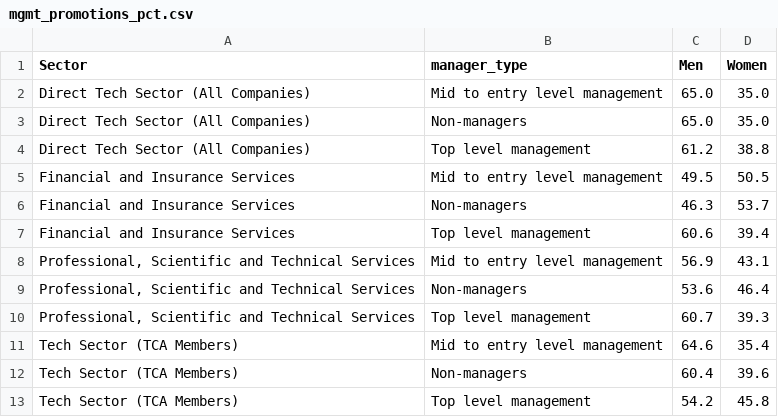
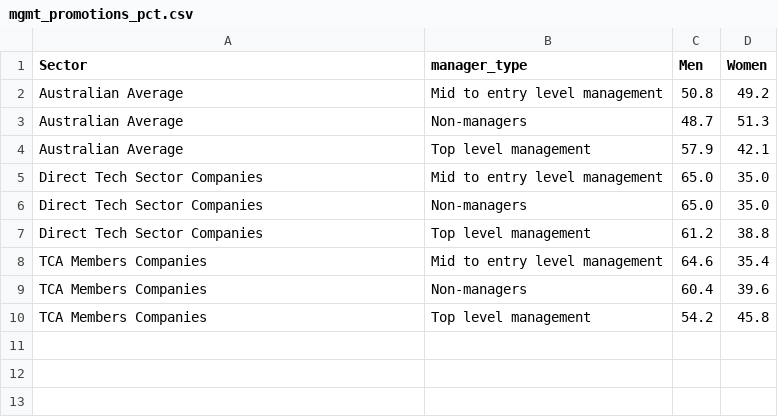
Before and after one commit to tca-research/tech_pulse, a CSV file: Data/output/dashboard/mgmt_promotions_pct.csv, drawn as a sheet.

```diff
--- a/Data/output/dashboard/mgmt_promotions_pct.csv
+++ b/Data/output/dashboard/mgmt_promotions_pct.csv
@@ -1,13 +1,10 @@
 Sector,manager_type,Men,Women
-Direct Tech Sector (All Companies),Mid to entry level management,65.0,35.0
-Direct Tech Sector (All Companies),Non-managers,65.0,35.0
-Direct Tech Sector (All Companies),Top level management,61.2,38.8
-Financial and Insurance Services,Mid to entry level management,49.5,50.5
-Financial and Insurance Services,Non-managers,46.3,53.7
-Financial and Insurance Services,Top level management,60.6,39.4
-"Professional, Scientific and Technical Services",Mid to entry level management,56.9,43.1
-"Professional, Scientific and Technical Services",Non-managers,53.6,46.4
-"Professional, Scientific and Technical Services",Top level management,60.7,39.3
-Tech Sector (TCA Members),Mid to entry level management,64.6,35.4
-Tech Sector (TCA Members),Non-managers,60.4,39.6
-Tech Sector (TCA Members),Top level management,54.2,45.8
+Australian Average,Mid to entry level management,50.8,49.2
+Australian Average,Non-managers,48.7,51.3
+Australian Average,Top level management,57.9,42.1
+Direct Tech Sector Companies,Mid to entry level management,65.0,35.0
+Direct Tech Sector Companies,Non-managers,65.0,35.0
+Direct Tech Sector Companies,Top level management,61.2,38.8
+TCA Members Companies,Mid to entry level management,64.6,35.4
+TCA Members Companies,Non-managers,60.4,39.6
+TCA Members Companies,Top level management,54.2,45.8
```
Also changed, not shown: Data/output/dashboard/global_skills_rankings.csv, Data/output/dashboard/mgmt_promotions_n.csv, 4 other files.
